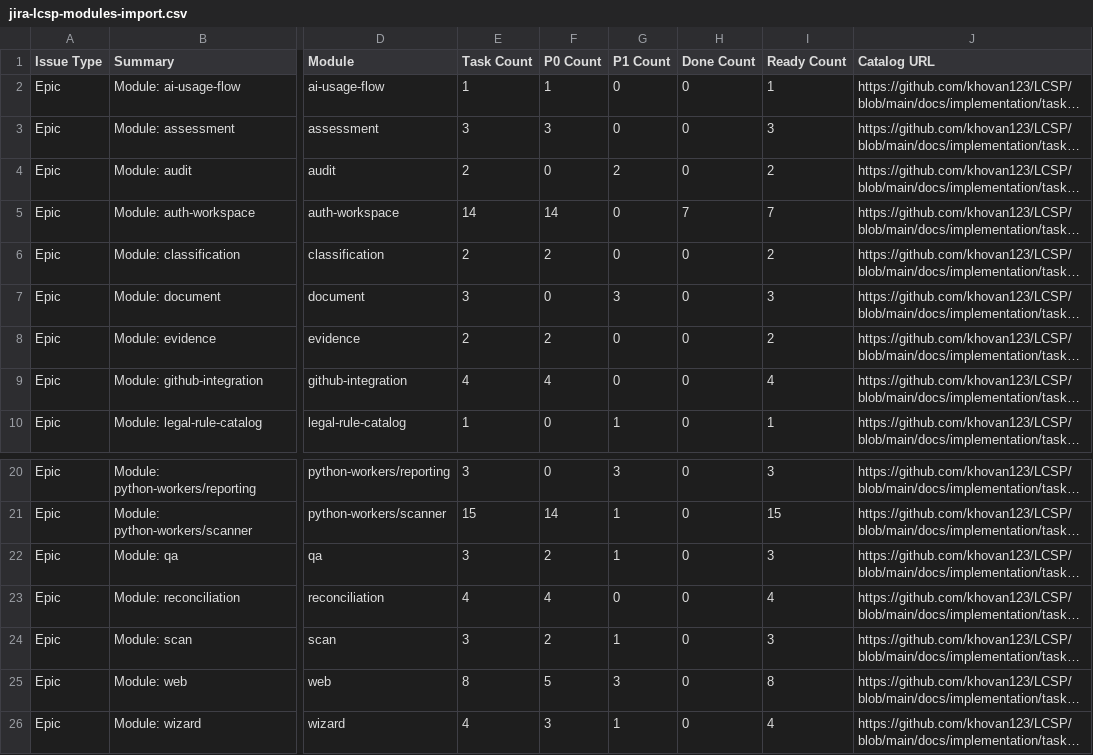
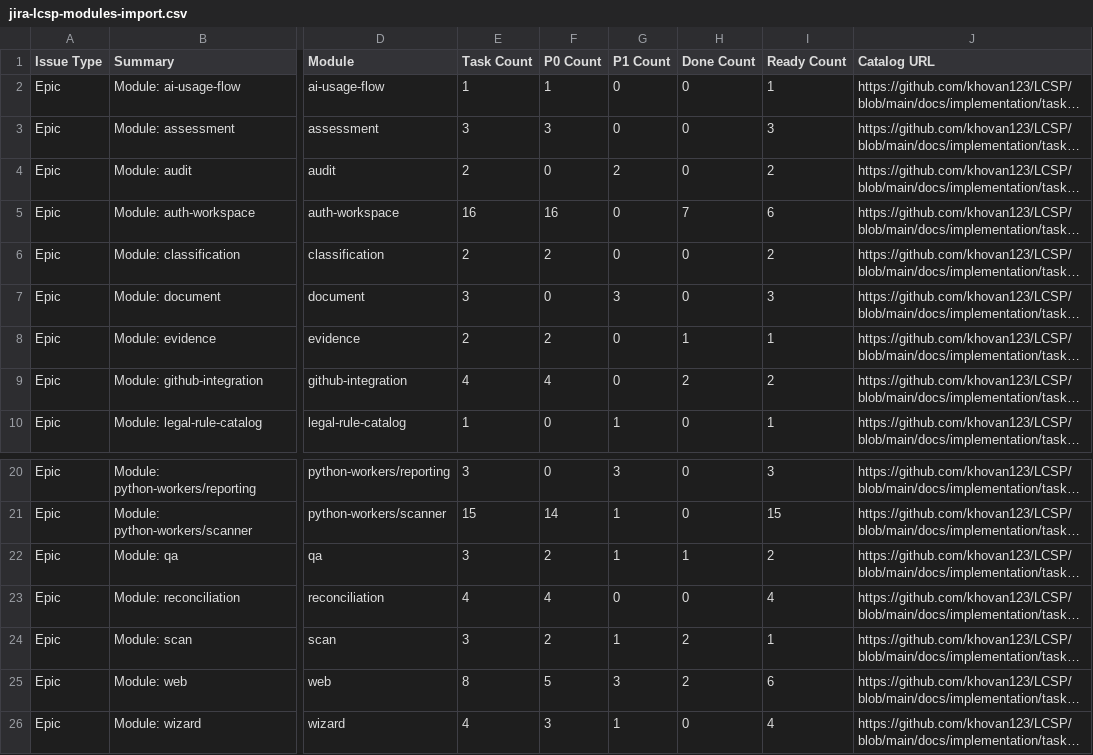
Before and after one commit to khovan123/LCSP, a CSV file: docs/developer/jira-lcsp-modules-import.csv, drawn as a sheet; only a part is shown, gaps mark what is left out; long unchanged cells end in …; the diff names each change by its address in the sheet, - before the commit and + after, or states it on an @@ line.

```diff
--- a/docs/developer/jira-lcsp-modules-import.csv
+++ b/docs/developer/jira-lcsp-modules-import.csv
-E5 (Task Count): 14
+E5 (Task Count): 16
-F5 (P0 Count): 14
+F5 (P0 Count): 16
-I5 (Ready Count): 7
+I5 (Ready Count): 6
-H8 (Done Count): 0
+H8 (Done Count): 1
-I8 (Ready Count): 2
+I8 (Ready Count): 1
-H9 (Done Count): 0
+H9 (Done Count): 2
-I9 (Ready Count): 4
+I9 (Ready Count): 2
-H22 (Done Count): 0
+H22 (Done Count): 1
-I22 (Ready Count): 3
+I22 (Ready Count): 2
-H24:H25 (Done Count): 0
+H24:H25 (Done Count): 2
-I24 (Ready Count): 3
+I24 (Ready Count): 1
-I25 (Ready Count): 8
+I25 (Ready Count): 6
```
Also changed, not shown: docs/developer/jira-lcsp-stories-import.csv, docs/developer/jira-lcsp-story-task-mapping.csv, 8 other files.
